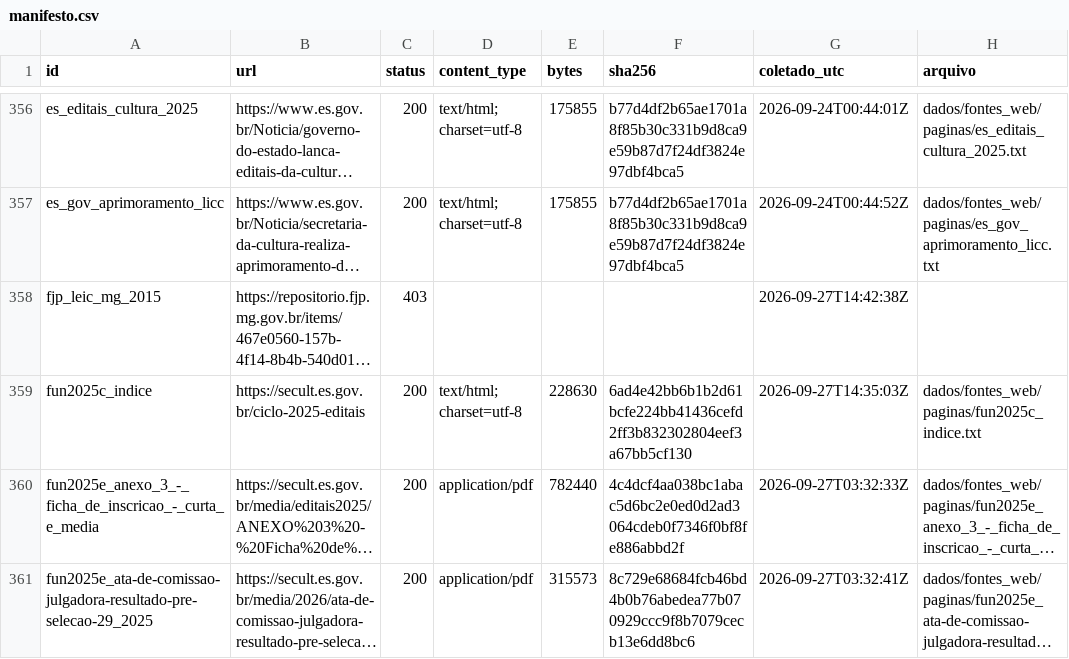
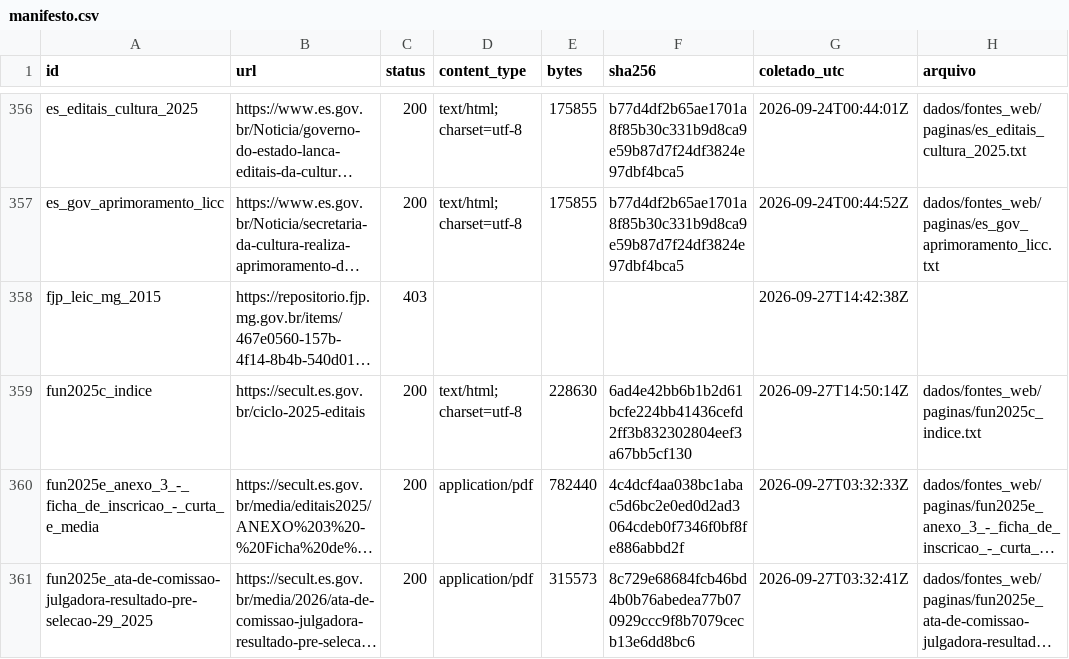
Before and after one commit to fcarva/aval-pol, a CSV file: dados/fontes_web/manifesto.csv, drawn as a sheet; only a part is shown, gaps mark what is left out; long unchanged cells end in …; the diff covers the shown part only; the diff names each change by its address in the sheet, - before the commit and + after, or states it on an @@ line.

```diff
--- a/dados/fontes_web/manifesto.csv
+++ b/dados/fontes_web/manifesto.csv
-G359 (coletado_utc): 2026-09-27T14:35:03Z
+G359 (coletado_utc): 2026-09-27T14:50:14Z
```
Also changed, not shown: 16 added rows and 9 edited cells elsewhere in this file, 28 other files.
